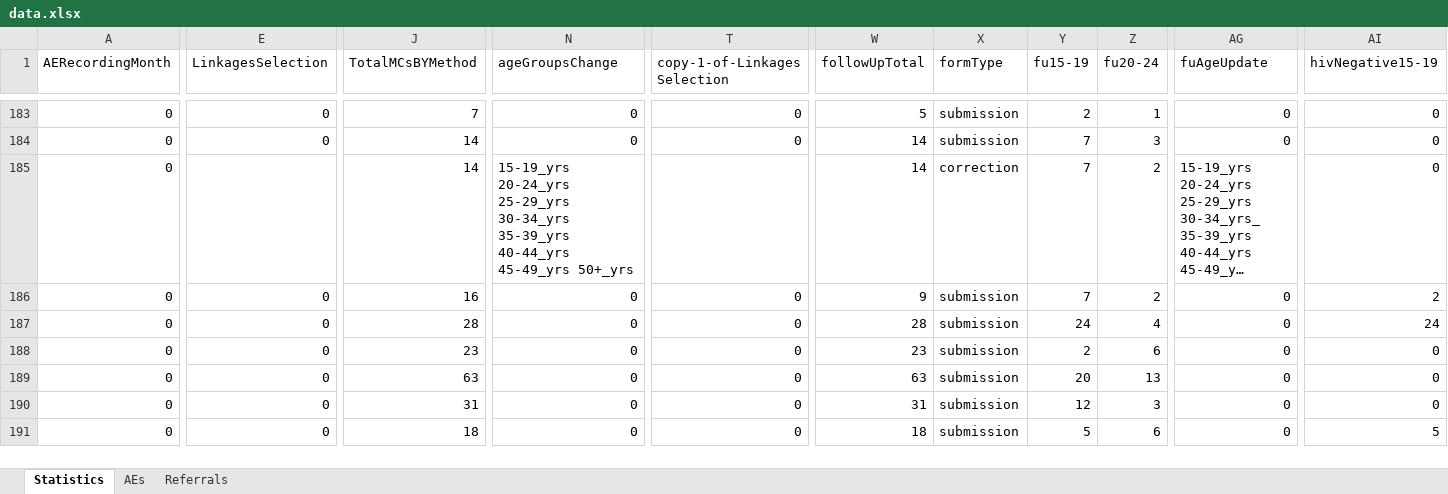
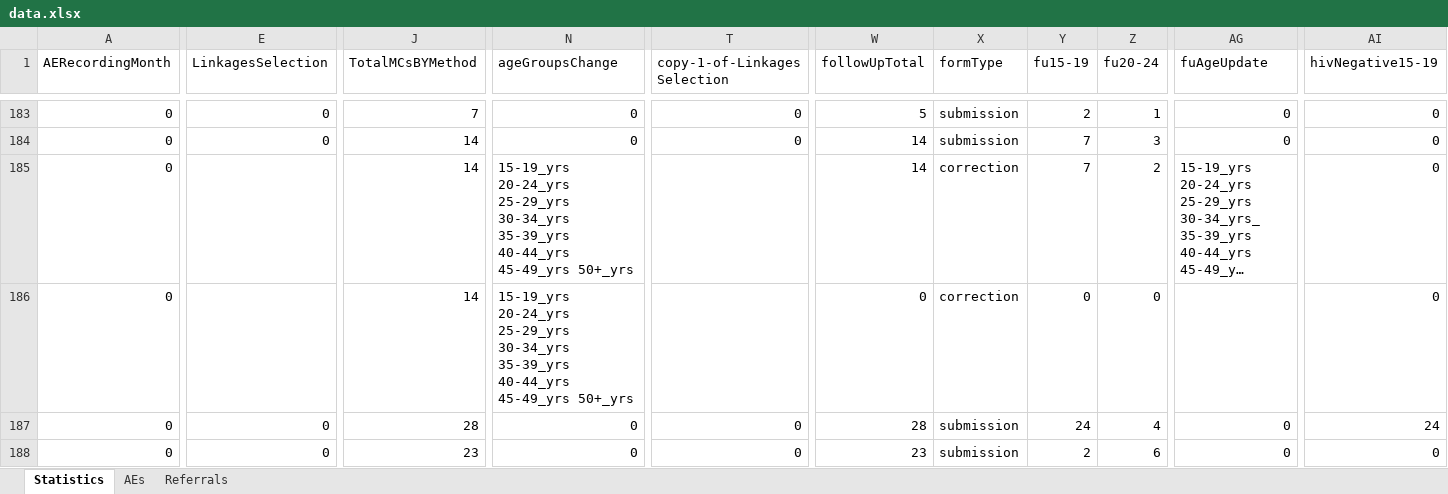
Before and after one commit to ashleymutenha/zazicProgrammaticReport, an Excel workbook: data.xlsx, sheet Statistics, drawn as a sheet; only a part is shown, gaps mark what is left out; the shorter side is filled out with more unchanged rows; long unchanged cells end in …; values as stored, in another font and other column widths than the file's, no cell formats; the diff covers the shown part only; the diff names each change by its address in the sheet, - before the commit and + after, or states it on an @@ line.

```diff
--- a/data.xlsx (sheet Statistics)
+++ b/data.xlsx (sheet Statistics)
-E186 (LinkagesSelection): 0
+E186 (LinkagesSelection): (empty)
-J186 (TotalMCsBYMethod): 16
+J186 (TotalMCsBYMethod): 14
-N186 (ageGroupsChange): 0
+N186 (ageGroupsChange): 15-19_yrs 20-24_yrs 25-29_yrs 30-34_yrs 35-39_yrs 40-44_yrs 45-49_yrs 50+_yrs
-T186 (copy-1-of-LinkagesSelection): 0
+T186 (copy-1-of-LinkagesSelection): (empty)
-W186 (followUpTotal): 9
+W186 (followUpTotal): 0
-X186 (formType): submission
+X186 (formType): correction
-Y186 (fu15-19): 7
+Y186 (fu15-19): 0
-Z186 (fu20-24): 2
+Z186 (fu20-24): 0
-AG186 (fuAgeUpdate): 0
+AG186 (fuAgeUpdate): (empty)
-AI186 (hivNegative15-19): 2
+AI186 (hivNegative15-19): 0
```
Also changed, not shown: 2 added rows and 88 edited cells elsewhere in this sheet, cell formats, ZDIPlookup.xlsx, corrections.xlsx, 7 other files.
